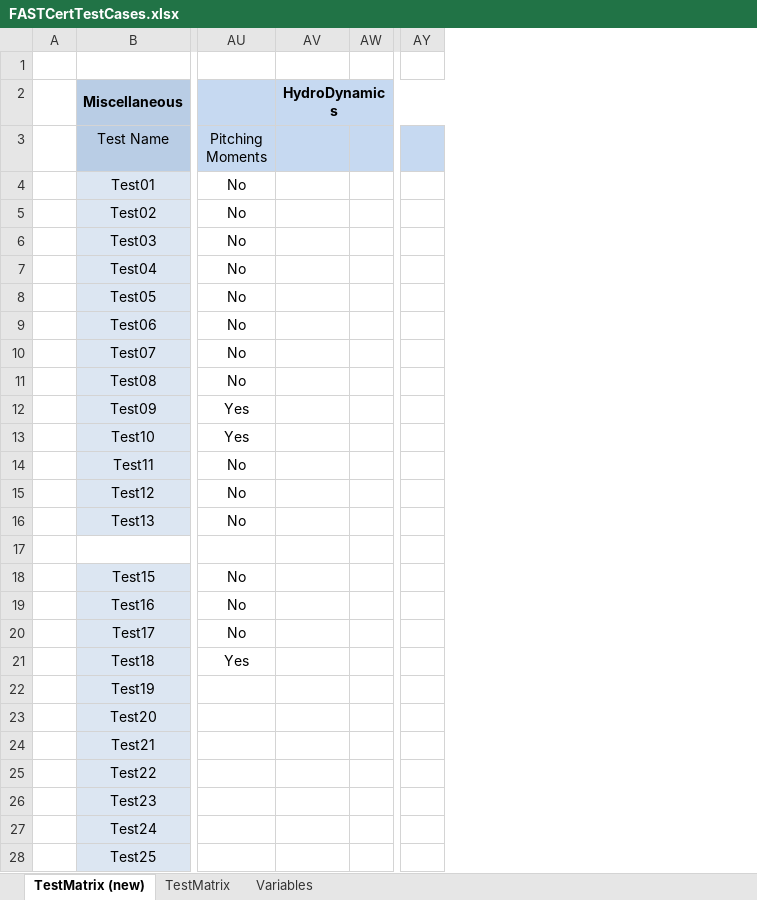
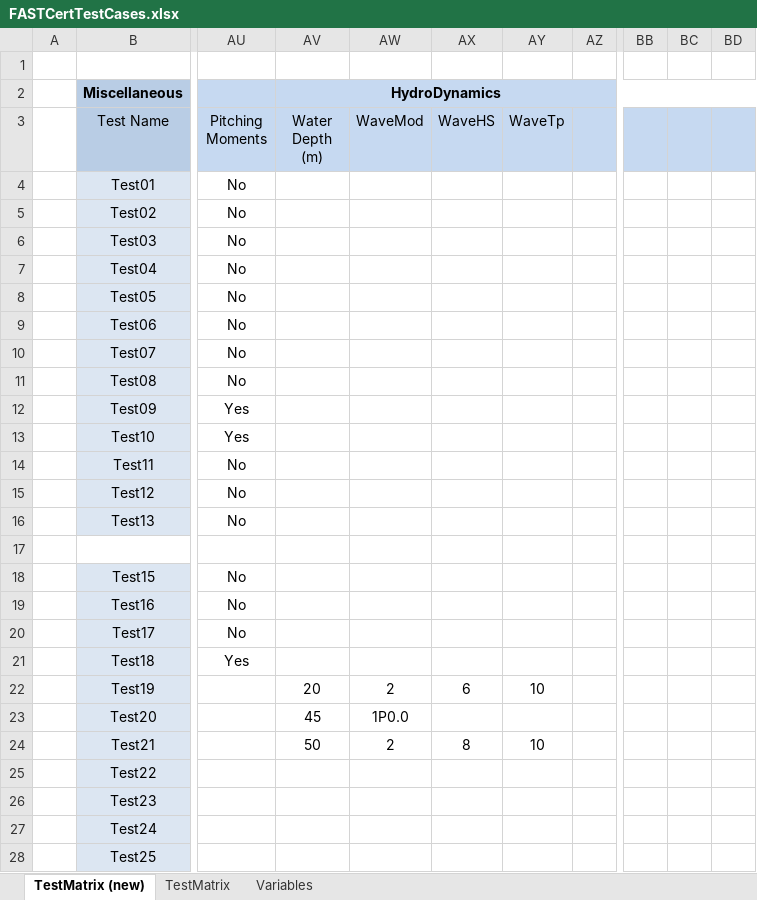
Before and after one commit to old-NWTC/FAST, an Excel workbook: CertTest/FASTCertTestCases.xlsx, sheet TestMatrix (new), drawn as a sheet; only a part is shown, gaps mark what is left out; values as stored, in another font and other column widths than the file's, no borders; conditional formats not drawn; the diff names each change by its address in the sheet, - before the commit and + after, or states it on an @@ line.

Commit message:
fixed missing files in Archive. removed mbuhl paths from batch files. replaced MAP with MAP++ files (source files & input files); haven't updated x64 version, yet added some HD inputs to CertTest case list (FASTCertTestCases.xlsx) removed Source/dependencies/Blank_MAP_DLL
git-svn-id: https://windsvn2.nrel.gov/FAST/branches/BJonkman@845 10acb478-4768-415a-8850-bacdb5912d4d

```diff
--- a/CertTest/FASTCertTestCases.xlsx (sheet TestMatrix (new))
+++ b/CertTest/FASTCertTestCases.xlsx (sheet TestMatrix (new))
+column AW (WaveMod), rows 22-24: 2 | 1P0.0 | 2
+column AX (WaveHS), rows 22-24: 6 |  | 8
+column AY (WaveTp), rows 22-24: 10 |  | 10
+column BC, empty
+column BD, empty
-AV3: (empty)
+AV3: Water Depth (m)
-AV22 (Water Depth (m)): (empty)
+AV22 (Water Depth (m)): 20
-AV23 (Water Depth (m)): (empty)
+AV23 (Water Depth (m)): 45
-AV24 (Water Depth (m)): (empty)
+AV24 (Water Depth (m)): 50
```
Also changed, not shown: 22 other files.
